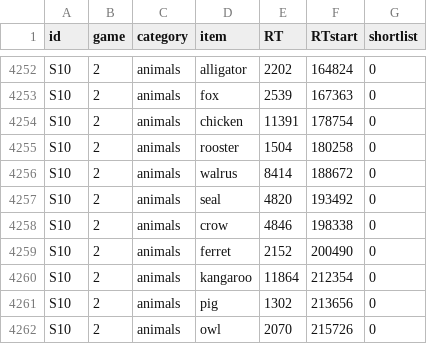
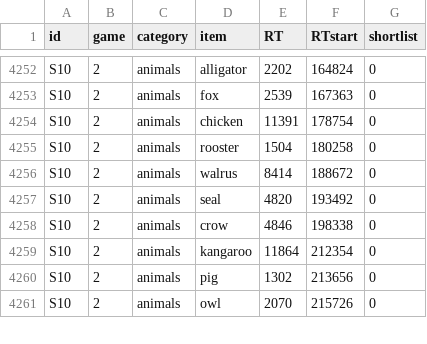
Before and after one commit to dwulff/semnet, a CSV file: Spring2016/results_cleaned.csv, drawn as a sheet; only a part is shown, gaps mark what is left out; the diff names each change by its address in the sheet, - before the commit and + after, or states it on an @@ line.

```diff
--- a/Spring2016/results_cleaned.csv
+++ b/Spring2016/results_cleaned.csv
-row 4259: S10 | 2 | animals | ferret | 2152 | 200490 | 0
```
Also changed, not shown: 47 other files.
